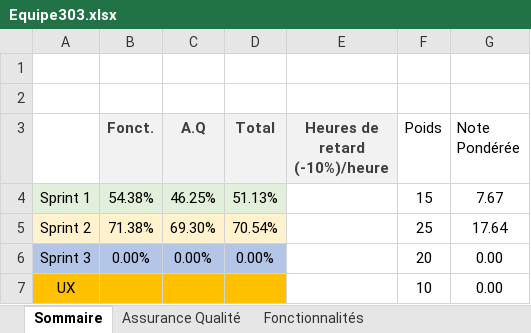
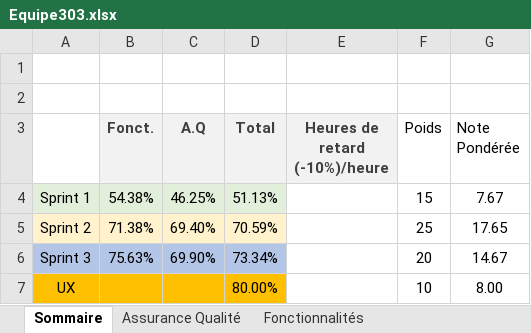
Before and after one commit to SamiBourai/Scrabble-LOG2990, an Excel workbook: Equipe303.xlsx, sheet Sommaire, drawn as a sheet; values as stored, in another font and other column widths than the file's, no borders; the diff names each change by its address in the sheet, - before the commit and + after, or states it on an @@ line.

```diff
--- a/Equipe303.xlsx (sheet Sommaire)
+++ b/Equipe303.xlsx (sheet Sommaire)
-C5 (A.Q): 69.30%
+C5 (A.Q): 69.40%
-D5 (Total): 70.54%
+D5 (Total): 70.59%
-G5 (Note Pondérée): 17.64
+G5 (Note Pondérée): 17.65
-B6 (Fonct.): 0.00%
+B6 (Fonct.): 75.63%
-C6 (A.Q): 0.00%
+C6 (A.Q): 69.90%
-D6 (Total): 0.00%
+D6 (Total): 73.34%
-G6 (Note Pondérée): 0.00
+G6 (Note Pondérée): 14.67
-D7 (Total): (empty)
+D7 (Total): 80.00%
-G7 (Note Pondérée): 0.00
+G7 (Note Pondérée): 8.00
```
Also changed, not shown: sheet Fonctionnalités, sheet Assurance Qualité.
